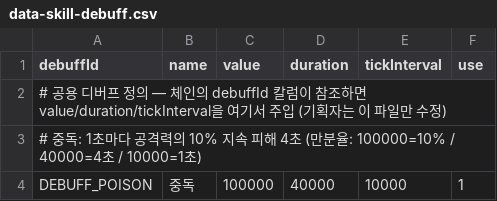
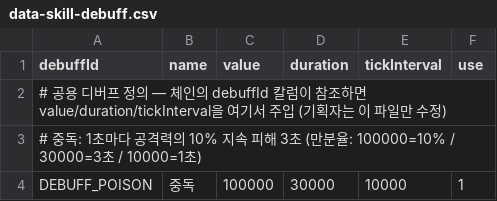
Before and after one commit to wylee-hadeul/zombie-truck-squad-webgl, a CSV file: dev/StreamingAssets/data-skill-debuff.csv, drawn as a sheet; the diff names each change by its address in the sheet, - before the commit and + after, or states it on an @@ line.

```diff
--- a/dev/StreamingAssets/data-skill-debuff.csv
+++ b/dev/StreamingAssets/data-skill-debuff.csv
-A3 (debuffId): …피해 4초 (만분율: 100000=10% / 40000=4초 / 10000=1…
+A3 (debuffId): …피해 3초 (만분율: 100000=10% / 30000=3초 / 10000=1…
-D4 (duration): 40000
+D4 (duration): 30000
```
Also changed, not shown: dev/StreamingAssets/data-cargo.csv, dev/StreamingAssets/data-combat.csv, 24 other files.
